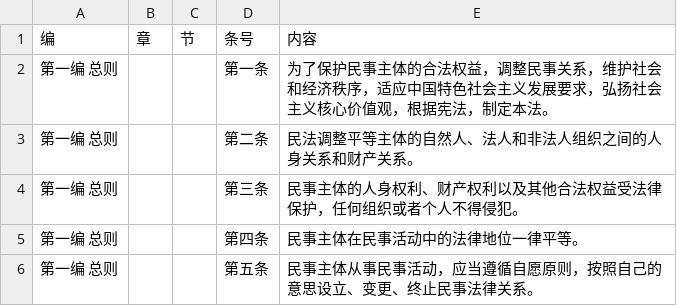
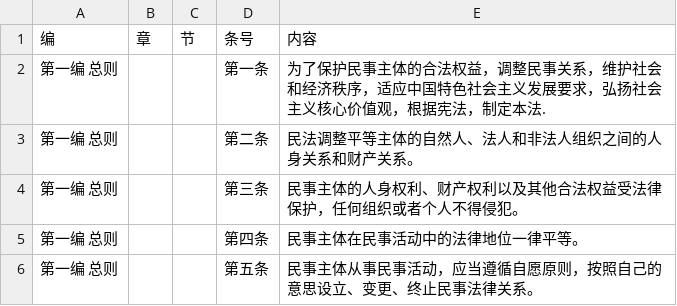
Before and after one commit to necolo007/Programming-Contest-Demo, a CSV file: 民法典.csv, drawn as a sheet; only a part is shown; the diff names each change by its address in the sheet, - before the commit and + after, or states it on an @@ line.

```diff
--- a/民法典.csv
+++ b/民法典.csv
-E2: …制定本法。
+E2: …制定本法.
```
Also changed, not shown: 8 other files.
